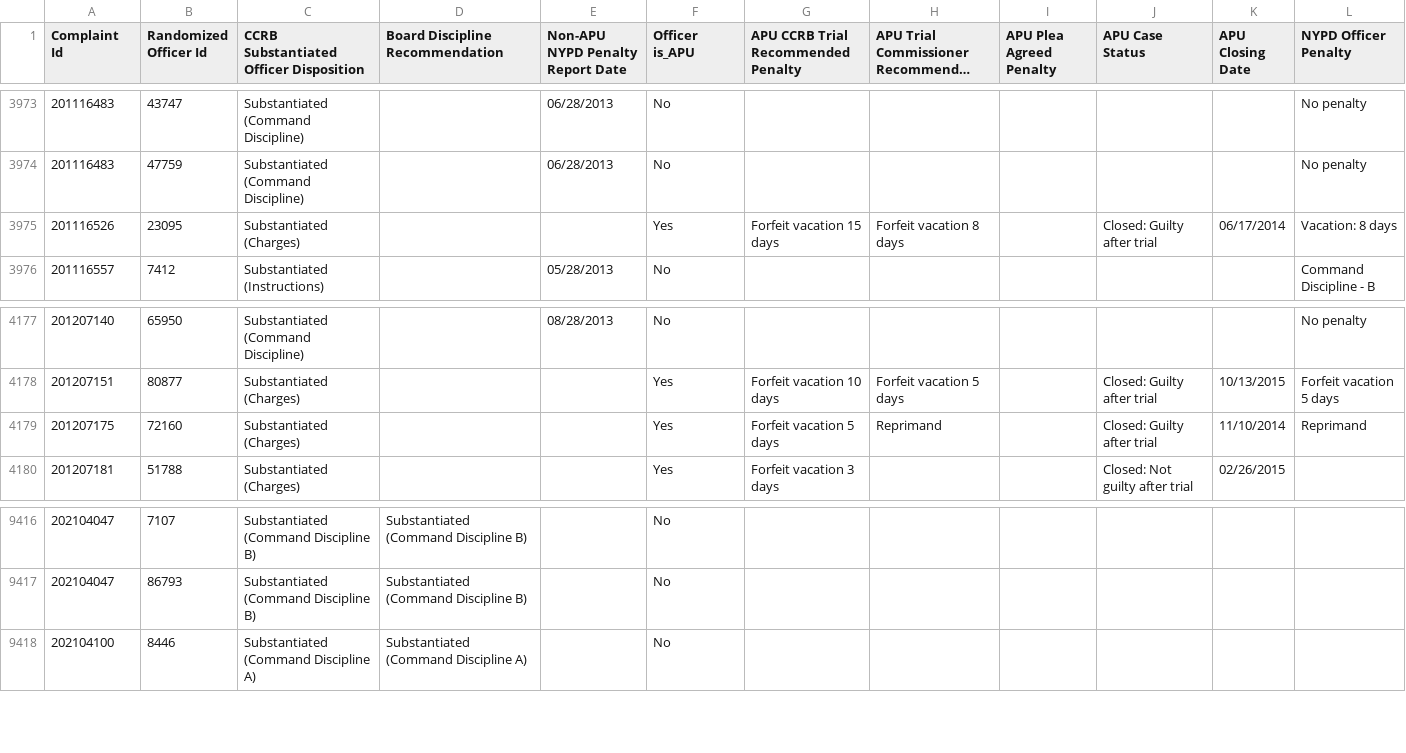
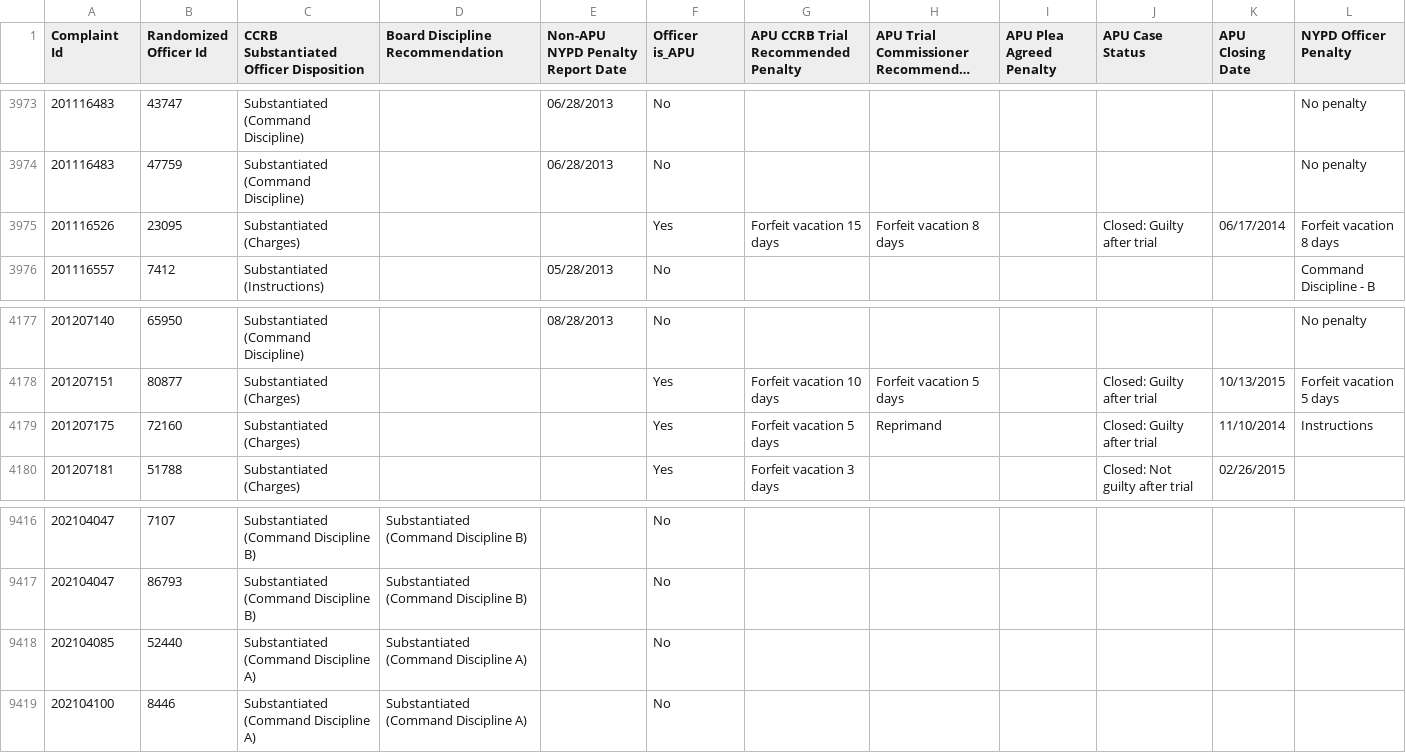
Before and after one commit to ryanwatkins/ccrb-complaints-database, a CSV file: ccrb-complaints-database-penalties.csv, drawn as a sheet; only a part is shown, gaps mark what is left out; long unchanged cells end in …; the diff names each change by its address in the sheet, - before the commit and + after, or states it on an @@ line.

```diff
--- a/ccrb-complaints-database-penalties.csv
+++ b/ccrb-complaints-database-penalties.csv
-L3975 (NYPD Officer Penalty): Vacation: 8 days
+L3975 (NYPD Officer Penalty): Forfeit vacation 8 days
-L4179 (NYPD Officer Penalty): Reprimand
+L4179 (NYPD Officer Penalty): Instructions
+row 9418: 202104085 | 52440 | Substantiated (Command Discipline A) | Substantiated (Command Discipline A) |  | No
```
